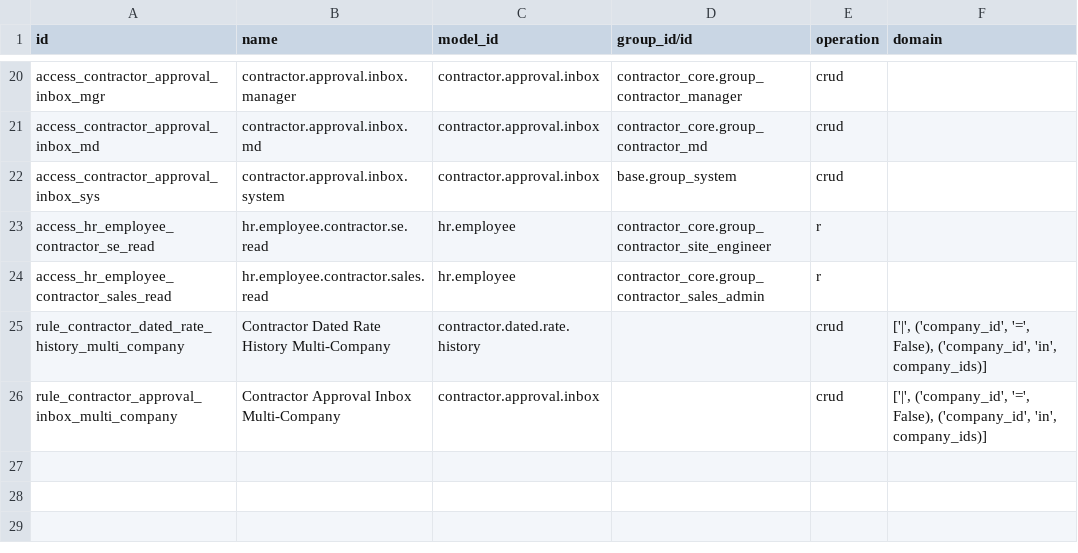
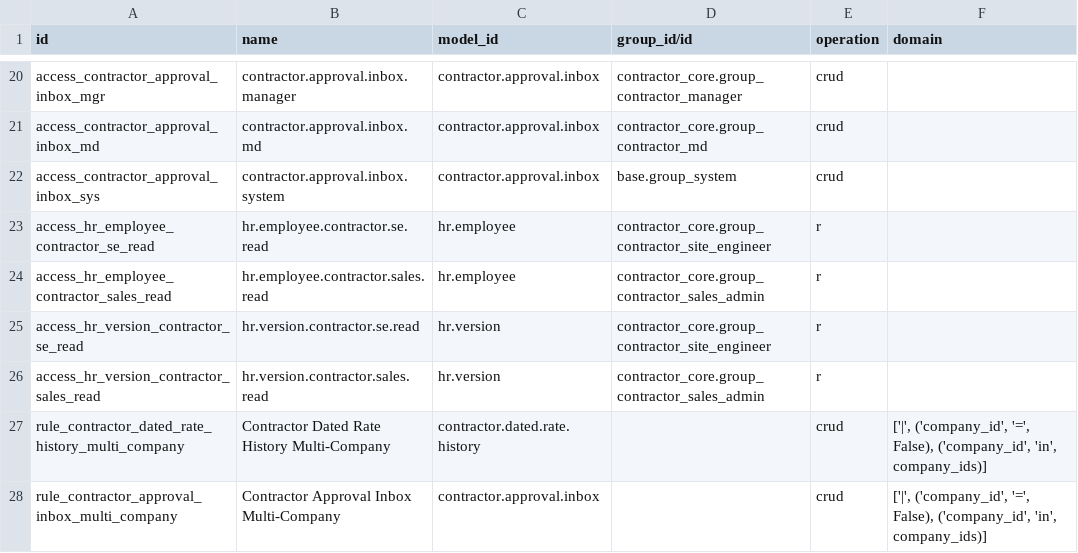
Before and after one commit to mjabirk/maxwell, a CSV file: contractor_core/security/ir.access.csv, drawn as a sheet; only a part is shown, gaps mark what is left out; the diff names each change by its address in the sheet, - before the commit and + after, or states it on an @@ line.

```diff
--- a/contractor_core/security/ir.access.csv
+++ b/contractor_core/security/ir.access.csv
+row 25: access_hr_version_contractor_se_read | hr.version.contractor.se.read | hr.version | contractor_core.group_contractor_site_engineer | r
+row 26: access_hr_version_contractor_sales_read | hr.version.contractor.sales.read | hr.version | contractor_core.group_contractor_sales_admin | r
```
Also changed, not shown: 12 other files.
